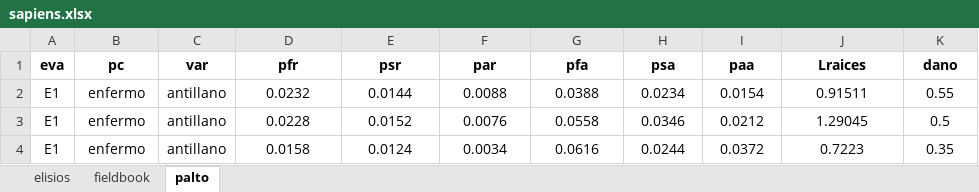
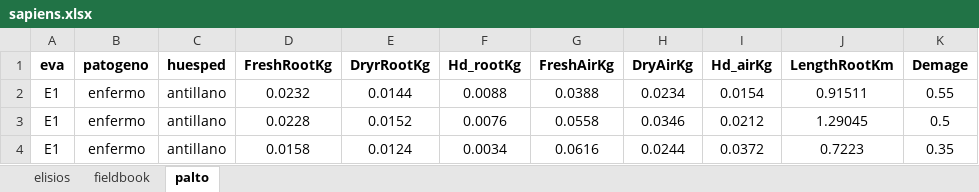
Before and after one commit to jimmygomez/sapiens, an Excel workbook: inst/exdata/sapiens.xlsx, sheet palto, drawn as a sheet; only a part is shown; values as stored, in another font and other column widths than the file's, no borders; charts and pictures not drawn; removed rows and columns are numbered as before the commit, all else as after; the diff names each change by its address in the sheet, - before the commit and + after, or states it on an @@ line.

Commit message:
modificacion data palto
mejora de los encabezados

```diff
--- a/inst/exdata/sapiens.xlsx (sheet palto)
+++ b/inst/exdata/sapiens.xlsx (sheet palto)
-row 1: eva | pc | var | pfr | psr | par | pfa | psa | paa | Lraices | dano
+row 1: eva | patogeno | huesped | FreshRootKg | DryrRootKg | Hd_rootKg | FreshAirKg | DryAirKg | Hd_airKg | LengthRootKm | Demage
```
Also changed, not shown: charts or pictures.
